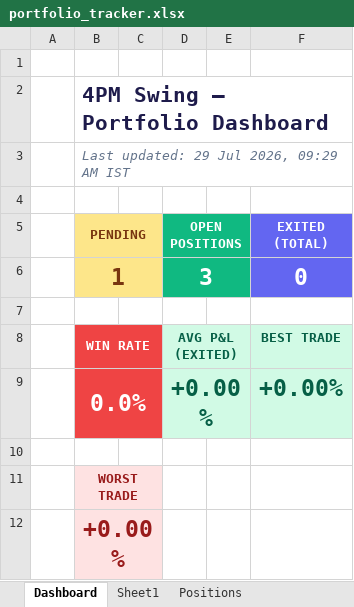
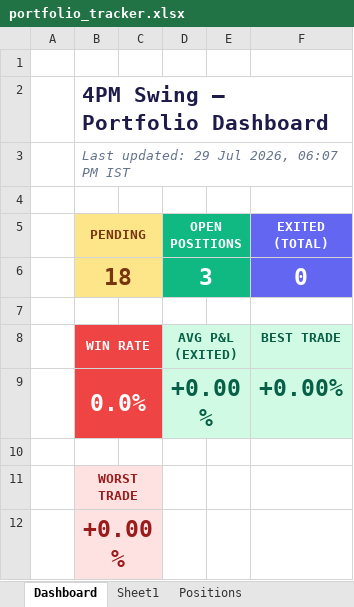
Before and after one commit to Jinish2023/4pm_swing, an Excel workbook: portfolio_tracker.xlsx, sheet Dashboard, drawn as a sheet; values as stored, in another font and other column widths than the file's, no borders; the diff names each change by its address in the sheet, - before the commit and + after, or states it on an @@ line.

```diff
--- a/portfolio_tracker.xlsx (sheet Dashboard)
+++ b/portfolio_tracker.xlsx (sheet Dashboard)
-B3 (PENDING): Last updated: 29 Jul 2026, 09:29 AM IST
+B3 (PENDING): Last updated: 29 Jul 2026, 06:07 PM IST
-B6 (PENDING): 1
+B6 (PENDING): 18
```
Also changed, not shown: sheet Positions.
